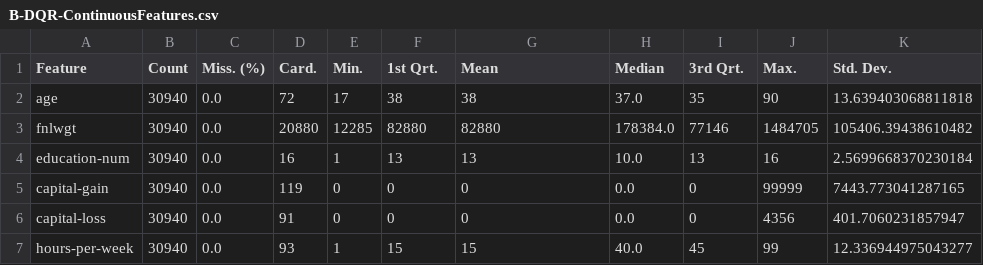
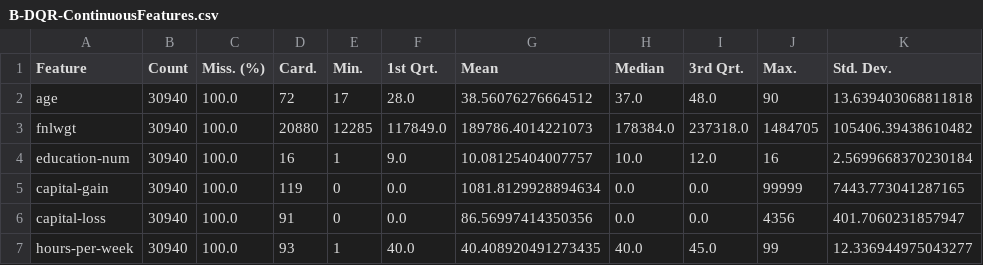
Before and after one commit to chloecorfmat/machine-learning, a CSV file: Data/B-DQR-ContinuousFeatures.csv, drawn as a sheet.

```diff
--- a/Data/B-DQR-ContinuousFeatures.csv
+++ b/Data/B-DQR-ContinuousFeatures.csv
@@ -1,7 +1,7 @@
 Feature,Count,Miss. (%),Card.,Min.,1st Qrt.,Mean,Median,3rd Qrt.,Max.,Std. Dev.
-age,30940,0.0,72,17,38,38,37.0,35,90,13.639403068811818
-fnlwgt,30940,0.0,20880,12285,82880,82880,178384.0,77146,1484705,105406.39438610482
-education-num,30940,0.0,16,1,13,13,10.0,13,16,2.5699668370230184
-capital-gain,30940,0.0,119,0,0,0,0.0,0,99999,7443.773041287165
-capital-loss,30940,0.0,91,0,0,0,0.0,0,4356,401.7060231857947
-hours-per-week,30940,0.0,93,1,15,15,40.0,45,99,12.336944975043277
+age,30940,100.0,72,17,28.0,38.56076276664512,37.0,48.0,90,13.639403068811818
+fnlwgt,30940,100.0,20880,12285,117849.0,189786.4014221073,178384.0,237318.0,1484705,105406.39438610482
+education-num,30940,100.0,16,1,9.0,10.08125404007757,10.0,12.0,16,2.5699668370230184
+capital-gain,30940,100.0,119,0,0.0,1081.8129928894634,0.0,0.0,99999,7443.773041287165
+capital-loss,30940,100.0,91,0,0.0,86.56997414350356,0.0,0.0,4356,401.7060231857947
+hours-per-week,30940,100.0,93,1,40.0,40.408920491273435,40.0,45.0,99,12.336944975043277
```
Also changed, not shown: Data/B-DQR-CategoricalFeatures.csv, 8 other files.
